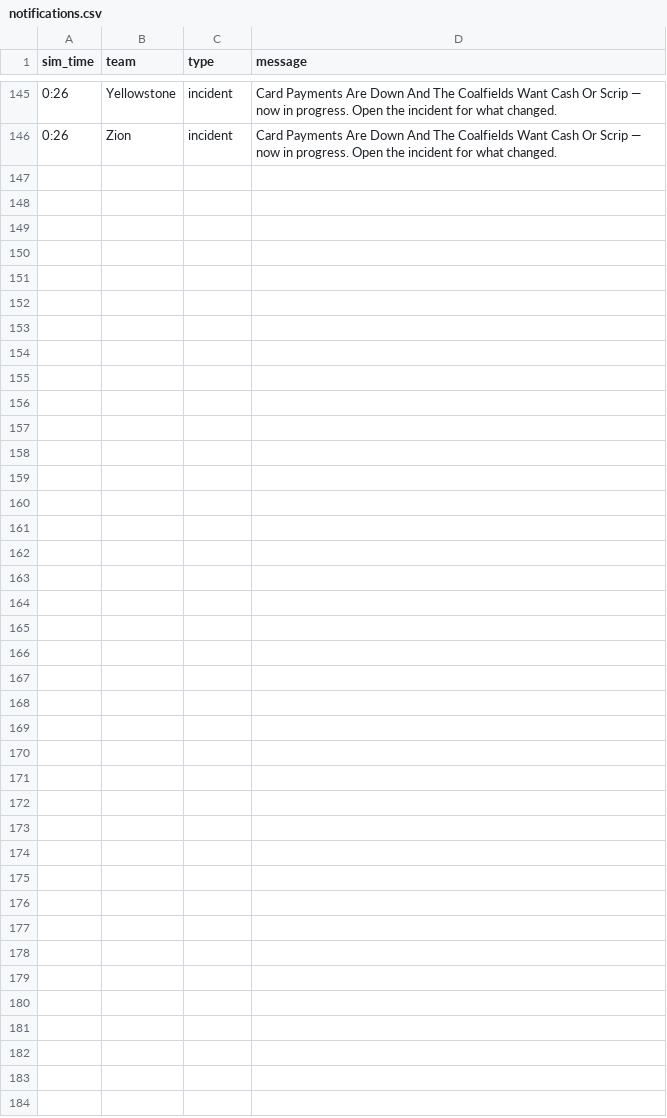
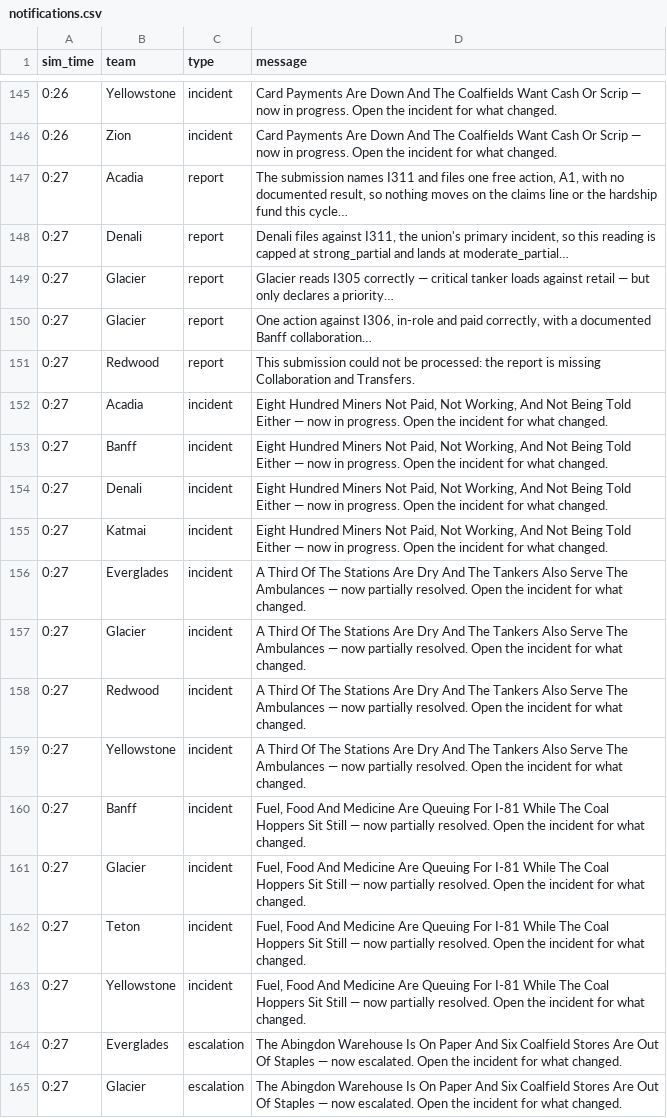
Before and after one commit to future-of-security/simulation-data, a CSV file: virginia-cascading-crisis/phase_3/notifications.csv, drawn as a sheet; only a part is shown, gaps mark what is left out; the diff covers the shown part only.

Commit message:
phase 3 tick 20260924-130607: 5 submission(s); script opens I318

```diff
--- a/virginia-cascading-crisis/phase_3/notifications.csv
+++ b/virginia-cascading-crisis/phase_3/notifications.csv
@@ -146 +146,20 @@ sim_time,team,type,message
 0:26,Zion,incident,Card Payments Are Down And The Coalfields Want Cash Or Scrip — now in progress. Open the incident for what changed.
+0:27,Acadia,report,"The submission names I311 and files one free action, A1, with no documented result, so nothing moves on the claims line or the hardship fund this cycle…"
+0:27,Denali,report,"Denali files against I311, the union's primary incident, so this reading is capped at strong_partial and lands at moderate_partial…"
+0:27,Glacier,report,Glacier reads I305 correctly — critical tanker loads against retail — but only declares a priority…
+0:27,Glacier,report,"One action against I306, in-role and paid correctly, with a documented Banff collaboration…"
+0:27,Redwood,report,This submission could not be processed: the report is missing Collaboration and Transfers.
+0:27,Acadia,incident,"Eight Hundred Miners Not Paid, Not Working, And Not Being Told Either — now in progress. Open the incident for what changed."
+0:27,Banff,incident,"Eight Hundred Miners Not Paid, Not Working, And Not Being Told Either — now in progress. Open the incident for what changed."
+0:27,Denali,incident,"Eight Hundred Miners Not Paid, Not Working, And Not Being Told Either — now in progress. Open the incident for what changed."
+0:27,Katmai,incident,"Eight Hundred Miners Not Paid, Not Working, And Not Being Told Either — now in progress. Open the incident for what changed."
+0:27,Everglades,incident,A Third Of The Stations Are Dry And The Tankers Also Serve The Ambulances — now partially resolved. Open the incident for what changed.
+0:27,Glacier,incident,A Third Of The Stations Are Dry And The Tankers Also Serve The Ambulances — now partially resolved. Open the incident for what changed.
+0:27,Redwood,incident,A Third Of The Stations Are Dry And The Tankers Also Serve The Ambulances — now partially resolved. Open the incident for what changed.
+0:27,Yellowstone,incident,A Third Of The Stations Are Dry And The Tankers Also Serve The Ambulances — now partially resolved. Open the incident for what changed.
+0:27,Banff,incident,"Fuel, Food And Medicine Are Queuing For I-81 While The Coal Hoppers Sit Still — now partially resolved. Open the incident for what changed."
+0:27,Glacier,incident,"Fuel, Food And Medicine Are Queuing For I-81 While The Coal Hoppers Sit Still — now partially resolved. Open the incident for what changed."
+0:27,Teton,incident,"Fuel, Food And Medicine Are Queuing For I-81 While The Coal Hoppers Sit Still — now partially resolved. Open the incident for what changed."
+0:27,Yellowstone,incident,"Fuel, Food And Medicine Are Queuing For I-81 While The Coal Hoppers Sit Still — now partially resolved. Open the incident for what changed."
+0:27,Everglades,escalation,The Abingdon Warehouse Is On Paper And Six Coalfield Stores Are Out Of Staples — now escalated. Open the incident for what changed.
+0:27,Glacier,escalation,The Abingdon Warehouse Is On Paper And Six Coalfield Stores Are Out Of Staples — now escalated. Open the incident for what changed.
```
Also changed, not shown: 10 added rows elsewhere in this file, 3 other files.
